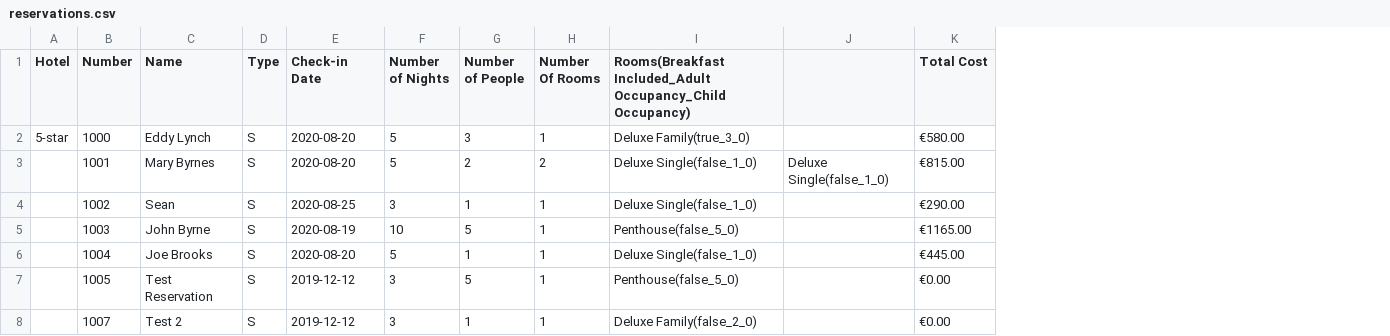
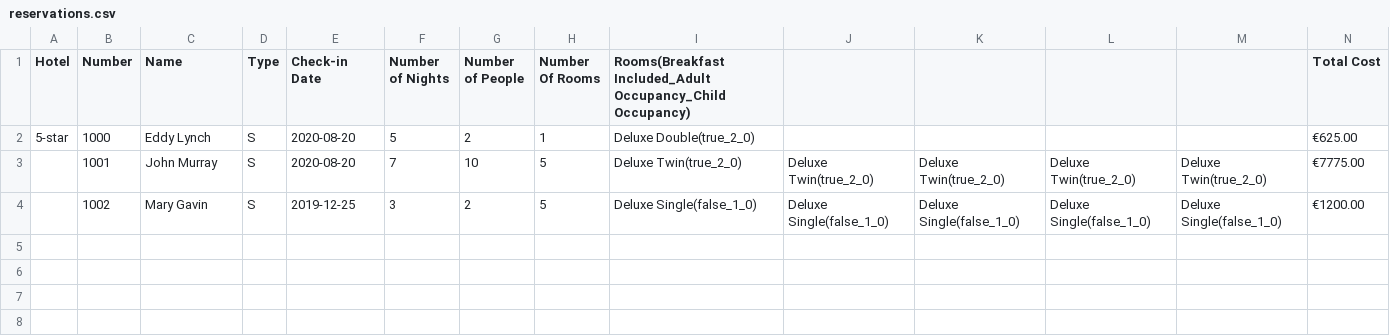
Before and after one commit to edwardUL99/HotelBooking, a CSV file: data/bookingInfo/reservations.csv, drawn as a sheet; only a part is shown; removed rows and columns are numbered as before the commit, all else as after; rows hold the shown columns only; the diff names each change by its address in the sheet, - before the commit and + after, or states it on an @@ line.

Commit message:
Made updates as breakfast wasnt being calculated correctly. Need to fix rooms showing up in analysis even if they havent been booked for that date

```diff
--- a/data/bookingInfo/reservations.csv
+++ b/data/bookingInfo/reservations.csv
+column K, rows 3-4: Deluxe Twin(true_2_0) | Deluxe Single(false_1_0)
+column L, rows 3-4: Deluxe Twin(true_2_0) | Deluxe Single(false_1_0)
+column M, rows 3-4: Deluxe Twin(true_2_0) | Deluxe Single(false_1_0)
-G2 (Number of People): 3
+G2 (Number of People): 2
-I2: Deluxe Family(true_3_0)
+I2: Deluxe Double(true_2_0)
-N2 (Total Cost): €580.00
+N2 (Total Cost): €625.00
-C3 (Name): Mary Byrnes
+C3 (Name): John Murray
-F3 (Number of Nights): 5
+F3 (Number of Nights): 7
-G3 (Number of People): 2
+G3 (Number of People): 10
-H3 (Number Of Rooms): 2
+H3 (Number Of Rooms): 5
-I3: Deluxe Single(false_1_0)
+I3: Deluxe Twin(true_2_0)
-J3: Deluxe Single(false_1_0)
+J3: Deluxe Twin(true_2_0)
-N3 (Total Cost): €815.00
+N3 (Total Cost): €7775.00
-C4 (Name): Sean
+C4 (Name): Mary Gavin
-E4 (Check-in Date): 2020-08-25
+E4 (Check-in Date): 2019-12-25
-G4 (Number of People): 1
+G4 (Number of People): 2
-H4 (Number Of Rooms): 1
+H4 (Number Of Rooms): 5
-J4: (empty)
+J4: Deluxe Single(false_1_0)
-N4 (Total Cost): €290.00
+N4 (Total Cost): €1200.00
-row 5:  | 1003 | John Byrne | S | 2020-08-19 | 10 | 5 | 1 | Penthouse(false_5_0) |  | €1165.00
-row 6:  | 1004 | Joe Brooks | S | 2020-08-20 | 5 | 1 | 1 | Deluxe Single(false_1_0) |  | €445.00
-row 7:  | 1005 | Test Reservation | S | 2019-12-12 | 3 | 5 | 1 | Penthouse(false_5_0) |  | €0.00
-row 8:  | 1007 | Test 2 | S | 2019-12-12 | 3 | 1 | 1 | Deluxe Family(false_2_0) |  | €0.00
```
Also changed, not shown: data/bookingInfo/stays.csv, data/dataAnalysis/5-star_billing_2020-08-20_to_2020-08-27.csv, 9 other files.
